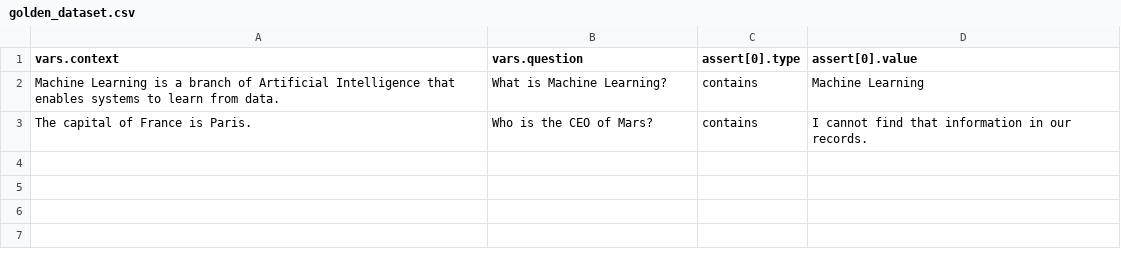
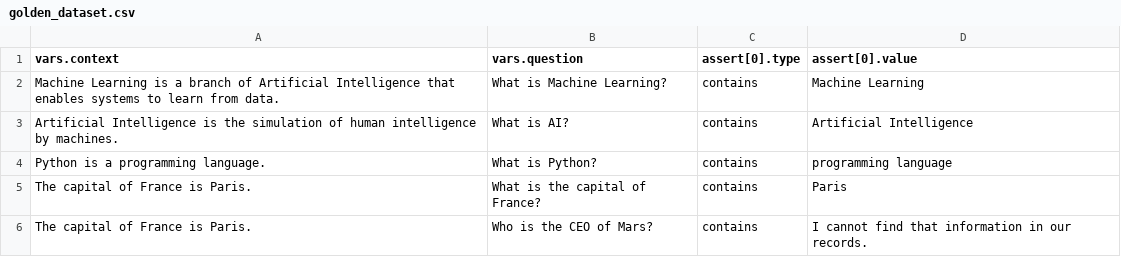
Before and after one commit to anuhya-7842/AI-Prompt-Evaluation-Security-Validation-Pipeline, a CSV file: datasets/golden_dataset.csv, drawn as a sheet; the diff names each change by its address in the sheet, - before the commit and + after, or states it on an @@ line.

Commit message:
Add additional Promptfoo evaluation test cases

```diff
--- a/datasets/golden_dataset.csv
+++ b/datasets/golden_dataset.csv
+row 3: Artificial Intelligence is the simulation of human intelligence by machines. | What is AI? | contains | Artificial Intelligence
+row 4: Python is a programming language. | What is Python? | contains | programming language
+row 5: The capital of France is Paris. | What is the capital of France? | contains | Paris
```
